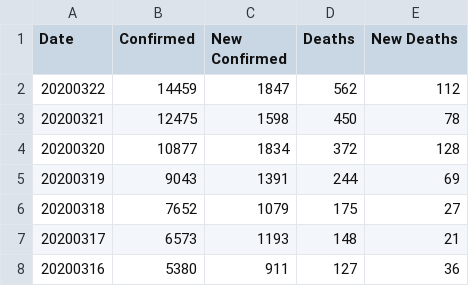
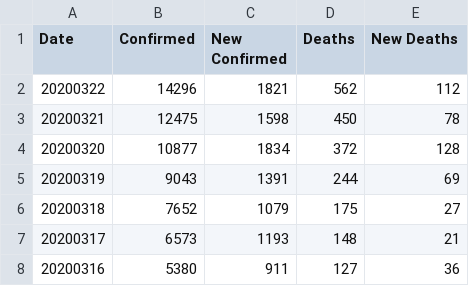
Before and after one commit to comcat/DA, a CSV file: data/covid-19-who/France.csv, drawn as a sheet; only a part is shown.

Commit message:
who-data: add the 20200322

```diff
--- a/data/covid-19-who/France.csv
+++ b/data/covid-19-who/France.csv
@@ -1,3 +1,3 @@
 Date,Confirmed,New Confirmed,Deaths,New Deaths
-20200322,14459,1847,562,112
+20200322,14296,1821,562,112
 20200321,12475,1598,450,78
```
Also changed, not shown: data/covid-19-who/Italy.csv, data/covid-19-who/Spain.csv, 2 other files.
